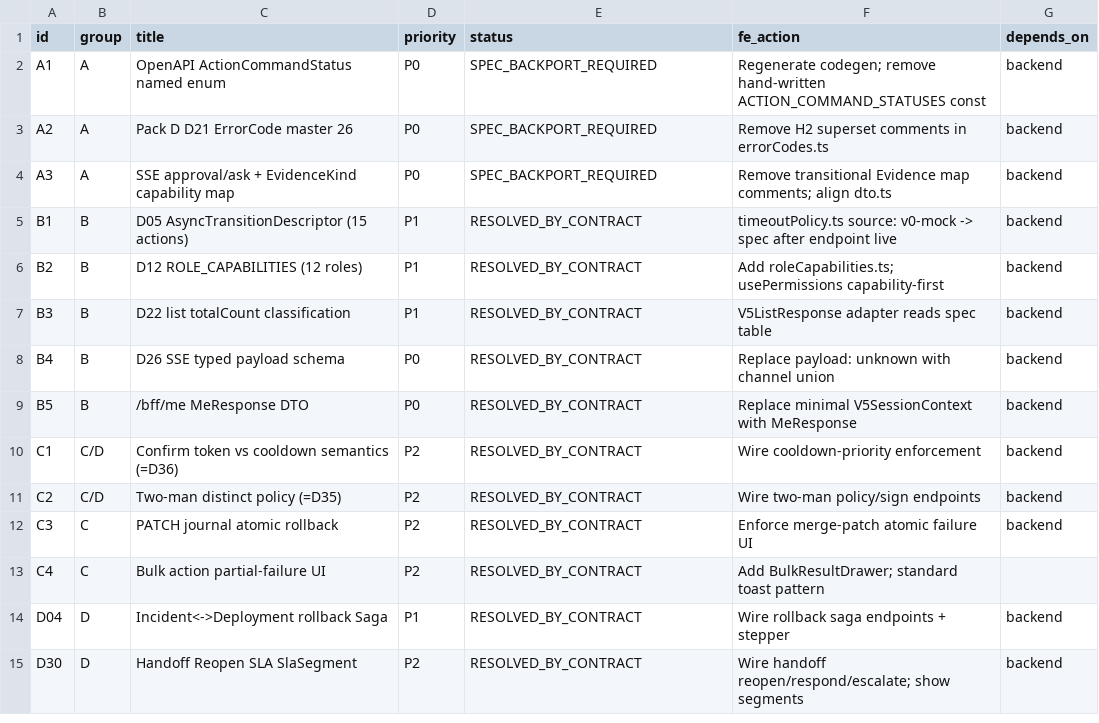
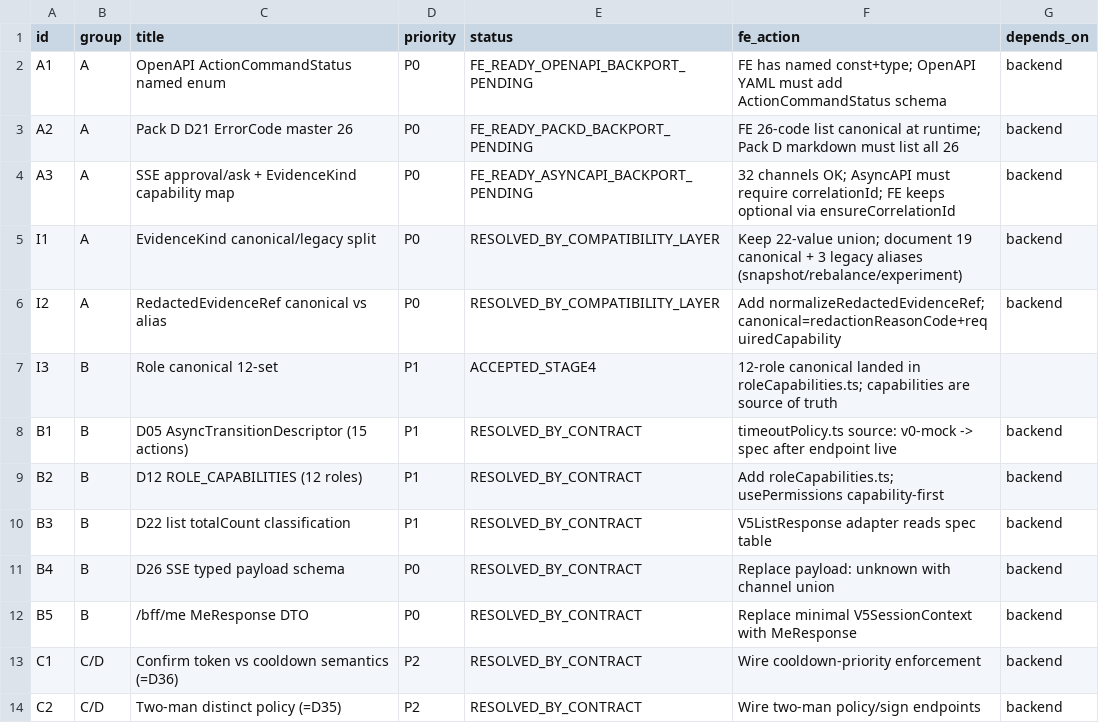
Before and after one commit to ajoe734/execute-plans, a CSV file: .lovable/feedback/2026-05-07-planner-response/Disposition.csv, drawn as a sheet; only a part is shown; the shorter side is filled out with more unchanged rows.

```diff
--- a/.lovable/feedback/2026-05-07-planner-response/Disposition.csv
+++ b/.lovable/feedback/2026-05-07-planner-response/Disposition.csv
@@ -1,5 +1,8 @@
 id,group,title,priority,status,fe_action,depends_on
-A1,A,OpenAPI ActionCommandStatus named enum,P0,SPEC_BACKPORT_REQUIRED,Regenerate codegen; remove hand-written ACTION_COMMAND_STATUSES const,backend
-A2,A,Pack D D21 ErrorCode master 26,P0,SPEC_BACKPORT_REQUIRED,Remove H2 superset comments in errorCodes.ts,backend
-A3,A,SSE approval/ask + EvidenceKind capability map,P0,SPEC_BACKPORT_REQUIRED,Remove transitional Evidence map comments; align dto.ts,backend
+A1,A,OpenAPI ActionCommandStatus named enum,P0,FE_READY_OPENAPI_BACKPORT_PENDING,FE has named const+type; OpenAPI YAML must add ActionCommandStatus schema,backend
+A2,A,Pack D D21 ErrorCode master 26,P0,FE_READY_PACKD_BACKPORT_PENDING,FE 26-code list canonical at runtime; Pack D markdown must list all 26,backend
+A3,A,SSE approval/ask + EvidenceKind capability map,P0,FE_READY_ASYNCAPI_BACKPORT_PENDING,32 channels OK; AsyncAPI must require correlationId; FE keeps optional via ensureCorrelationId,backend
+I1,A,EvidenceKind canonical/legacy split,P0,RESOLVED_BY_COMPATIBILITY_LAYER,Keep 22-value union; document 19 canonical + 3 legacy aliases (snapshot/rebalance/experiment),backend
+I2,A,RedactedEvidenceRef canonical vs alias,P0,RESOLVED_BY_COMPATIBILITY_LAYER,Add normalizeRedactedEvidenceRef; canonical=redactionReasonCode+requiredCapability,backend
+I3,B,Role canonical 12-set,P1,ACCEPTED_STAGE4,12-role canonical landed in roleCapabilities.ts; capabilities are source of truth,
 B1,B,D05 AsyncTransitionDescriptor (15 actions),P1,RESOLVED_BY_CONTRACT,timeoutPolicy.ts source: v0-mock -> spec after endpoint live,backend
```
Also changed, not shown: 8 other files.
